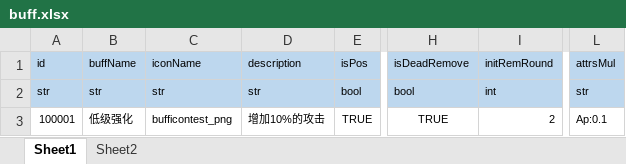
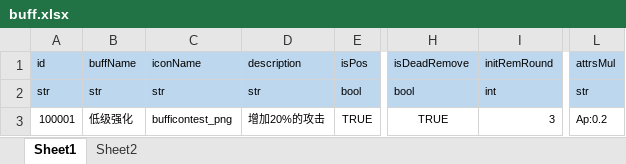
Before and after one commit to lyvoid/l2, an Excel workbook: config/xlsx/buff.xlsx, sheet Sheet1, drawn as a sheet; only a part is shown, gaps mark what is left out; values as stored, in another font and other column widths than the file's, no borders; the diff names each change by its address in the sheet, - before the commit and + after, or states it on an @@ line.

```diff
--- a/config/xlsx/buff.xlsx (sheet Sheet1)
+++ b/config/xlsx/buff.xlsx (sheet Sheet1)
-D3: 增加10%的攻击
+D3: 增加20%的攻击
-I3: 2
+I3: 3
-L3: Ap:0.1
+L3: Ap:0.2
```
Also changed, not shown: config/xlsx/hurt.xlsx, config/xlsx/skill.xlsx, 8 other files.
